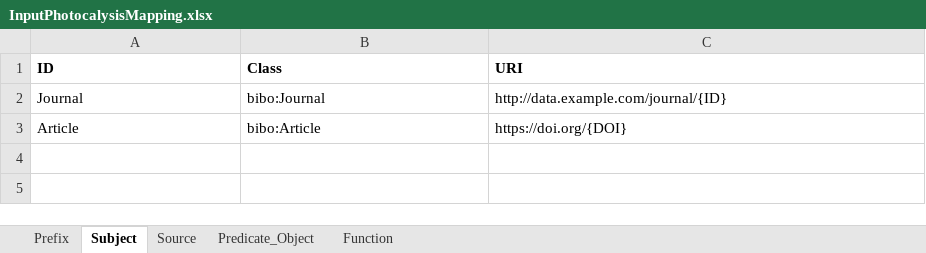
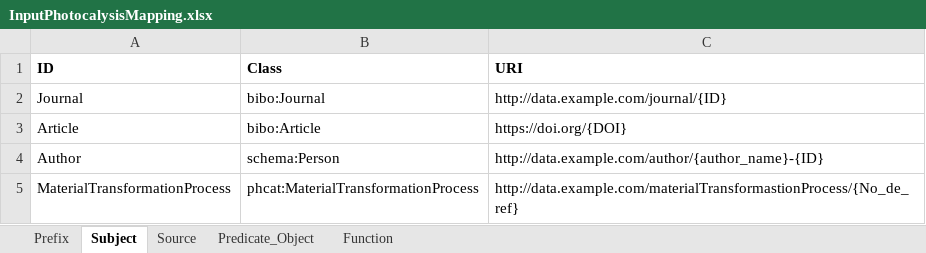
Before and after one commit to SolarChem/solarchem-ontology, an Excel workbook: vocabulary/InputPhotocalysisMapping.xlsx, sheet Subject, drawn as a sheet; values as stored, in another font and other column widths than the file's, no borders; the diff names each change by its address in the sheet, - before the commit and + after, or states it on an @@ line.

```diff
--- a/vocabulary/InputPhotocalysisMapping.xlsx (sheet Subject)
+++ b/vocabulary/InputPhotocalysisMapping.xlsx (sheet Subject)
+row 4: Author | schema:Person | http://data.example.com/author/{author_name}-{ID}
+row 5: MaterialTransformationProcess | phcat:MaterialTransformationProcess | http://data.example.com/materialTransformastionProcess/{No_de_ref}
```
Also changed, not shown: sheet Source, sheet Predicate_Object.
